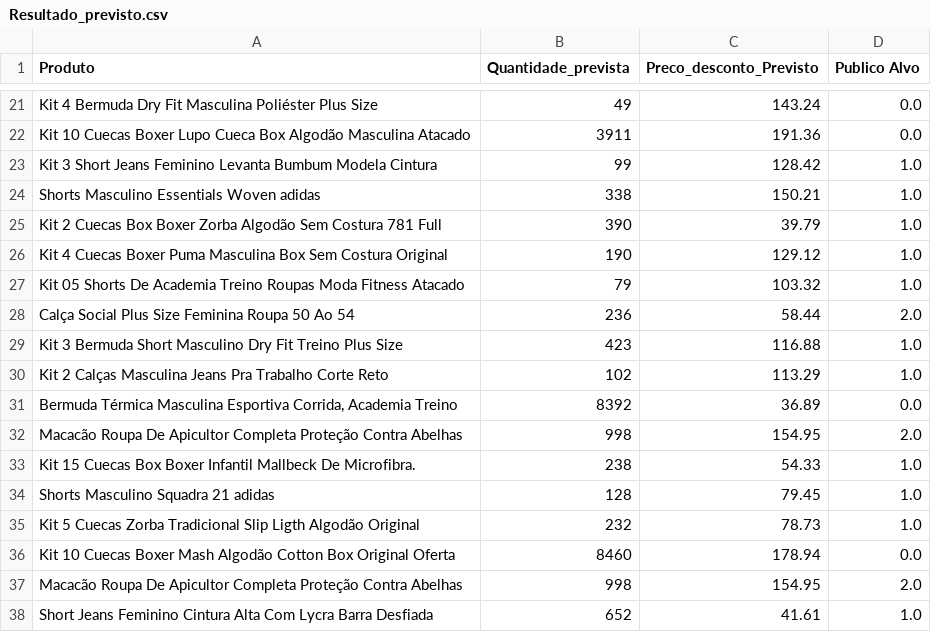
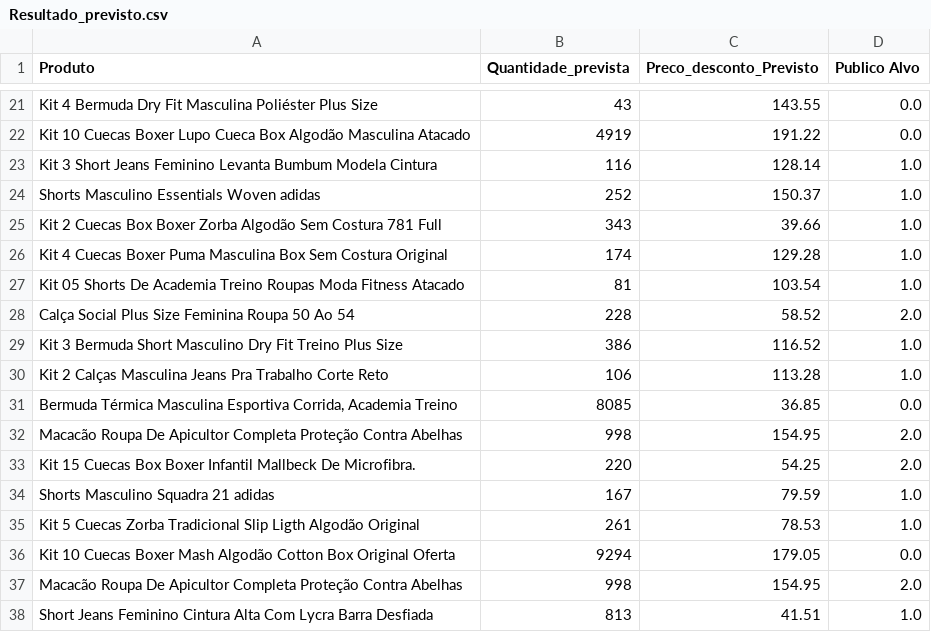
Before and after one commit to Diogonogueirasantos/Ecommerce_Projeto_dados_EBAC, a CSV file: Resultado_previsto.csv, drawn as a sheet; only a part is shown, gaps mark what is left out; removed rows and columns are numbered as before the commit, all else as after; the diff covers the shown part only; the diff names each change by its address in the sheet, - before the commit and + after, or states it on an @@ line.

```diff
--- a/Resultado_previsto.csv
+++ b/Resultado_previsto.csv
-B21 (Quantidade_prevista): 49
+B21 (Quantidade_prevista): 43
-C21 (Preco_desconto_Previsto): 143.24
+C21 (Preco_desconto_Previsto): 143.55
-B22 (Quantidade_prevista): 3911
+B22 (Quantidade_prevista): 4919
-C22 (Preco_desconto_Previsto): 191.36
+C22 (Preco_desconto_Previsto): 191.22
-B23 (Quantidade_prevista): 99
+B23 (Quantidade_prevista): 116
-C23 (Preco_desconto_Previsto): 128.42
+C23 (Preco_desconto_Previsto): 128.14
-B24 (Quantidade_prevista): 338
+B24 (Quantidade_prevista): 252
-C24 (Preco_desconto_Previsto): 150.21
+C24 (Preco_desconto_Previsto): 150.37
-B25 (Quantidade_prevista): 390
+B25 (Quantidade_prevista): 343
-C25 (Preco_desconto_Previsto): 39.79
+C25 (Preco_desconto_Previsto): 39.66
-B26 (Quantidade_prevista): 190
+B26 (Quantidade_prevista): 174
-C26 (Preco_desconto_Previsto): 129.12
+C26 (Preco_desconto_Previsto): 129.28
-B27 (Quantidade_prevista): 79
+B27 (Quantidade_prevista): 81
-C27 (Preco_desconto_Previsto): 103.32
+C27 (Preco_desconto_Previsto): 103.54
-B28 (Quantidade_prevista): 236
+B28 (Quantidade_prevista): 228
-C28 (Preco_desconto_Previsto): 58.44
+C28 (Preco_desconto_Previsto): 58.52
-B29 (Quantidade_prevista): 423
+B29 (Quantidade_prevista): 386
-C29 (Preco_desconto_Previsto): 116.88
+C29 (Preco_desconto_Previsto): 116.52
-B30 (Quantidade_prevista): 102
+B30 (Quantidade_prevista): 106
-C30 (Preco_desconto_Previsto): 113.29
+C30 (Preco_desconto_Previsto): 113.28
-B31 (Quantidade_prevista): 8392
+B31 (Quantidade_prevista): 8085
-C31 (Preco_desconto_Previsto): 36.89
+C31 (Preco_desconto_Previsto): 36.85
-row 33: Kit 15 Cuecas Box Boxer Infantil Mallbeck De Microfibra. | 238 | 54.33 | 1.0
+row 33: Kit 15 Cuecas Box Boxer Infantil Mallbeck De Microfibra. | 220 | 54.25 | 2.0
-B34 (Quantidade_prevista): 128
+B34 (Quantidade_prevista): 167
-C34 (Preco_desconto_Previsto): 79.45
+C34 (Preco_desconto_Previsto): 79.59
-B35 (Quantidade_prevista): 232
+B35 (Quantidade_prevista): 261
-C35 (Preco_desconto_Previsto): 78.73
+C35 (Preco_desconto_Previsto): 78.53
-B36 (Quantidade_prevista): 8460
+B36 (Quantidade_prevista): 9294
-C36 (Preco_desconto_Previsto): 178.94
+C36 (Preco_desconto_Previsto): 179.05
-B38 (Quantidade_prevista): 652
+B38 (Quantidade_prevista): 813
-C38 (Preco_desconto_Previsto): 41.61
+C38 (Preco_desconto_Previsto): 41.51
```
Also changed, not shown: 9 added rows, 9 removed rows and 79 edited cells elsewhere in this file, 7 other files.
